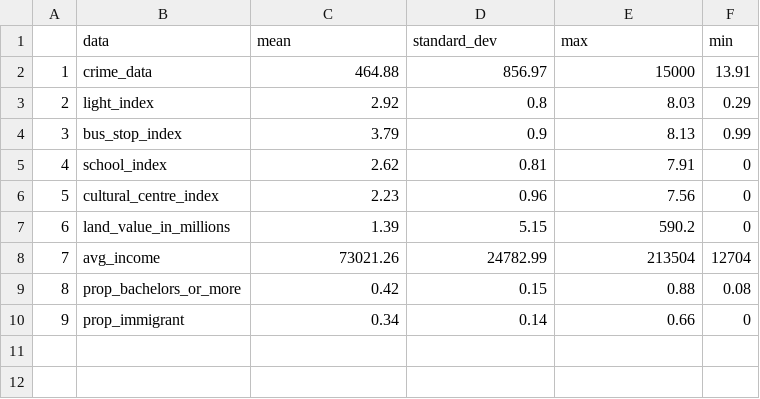
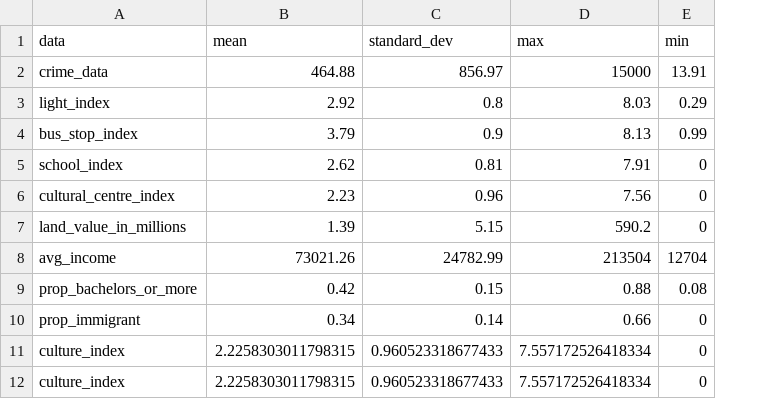
Before and after one commit to Irene-Berezin/econ326, a CSV file: summary_statistics_proposal.csv, drawn as a sheet; removed rows and columns are numbered as before the commit, all else as after; the diff names each change by its address in the sheet, - before the commit and + after, or states it on an @@ line.

Commit message:
final proposal

```diff
--- a/summary_statistics_proposal.csv
+++ b/summary_statistics_proposal.csv
-column A, rows 2-10: 1 | 2 | 3 | 4 | 5 | 6 | 7 | 8 | 9
+row 11: culture_index | 2.2258303011798315 | 0.960523318677433 | 7.557172526418334 | 0
+row 12: culture_index | 2.2258303011798315 | 0.960523318677433 | 7.557172526418334 | 0
```
Also changed, not shown: 19 other files.
